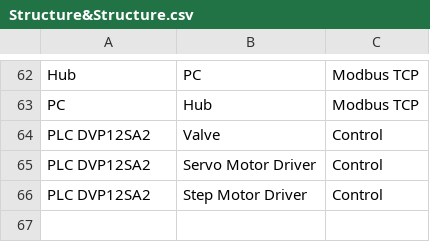
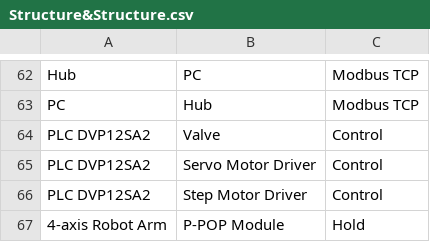
Before and after one commit to TomyLv-Mengtao/Prj_PPOP__dev-q, a CSV file: Structure&Structure.csv, drawn as a sheet; only a part is shown, gaps mark what is left out; the diff names each change by its address in the sheet, - before the commit and + after, or states it on an @@ line.

Commit message:
Add files via upload

```diff
--- a/Structure&Structure.csv
+++ b/Structure&Structure.csv
+row 67: 4-axis Robot Arm | P-POP Module | Hold
```
